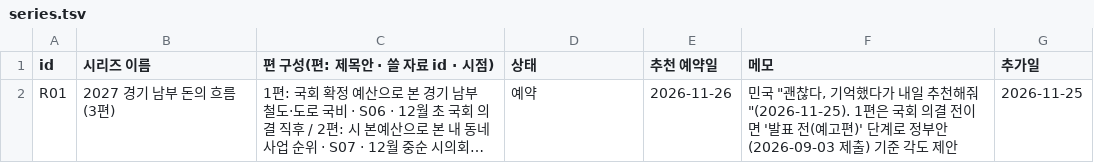
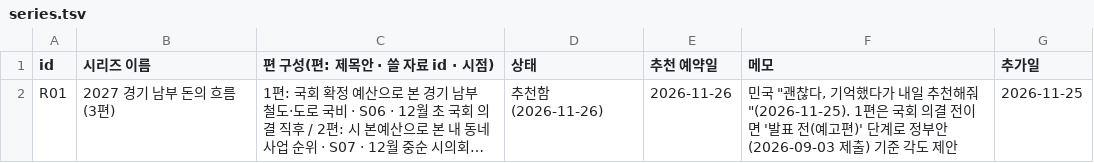
Before and after one commit to min123172317-max/blog-images, a TSV file: data/series.tsv, drawn as a sheet; long unchanged cells end in …; the diff names each change by its address in the sheet, - before the commit and + after, or states it on an @@ line.

```diff
--- a/data/series.tsv
+++ b/data/series.tsv
-D2 (상태): 예약
+D2 (상태): 추천함(2026-11-26)
```
Also changed, not shown: data/blog_stats.tsv, data/delivered.tsv.
